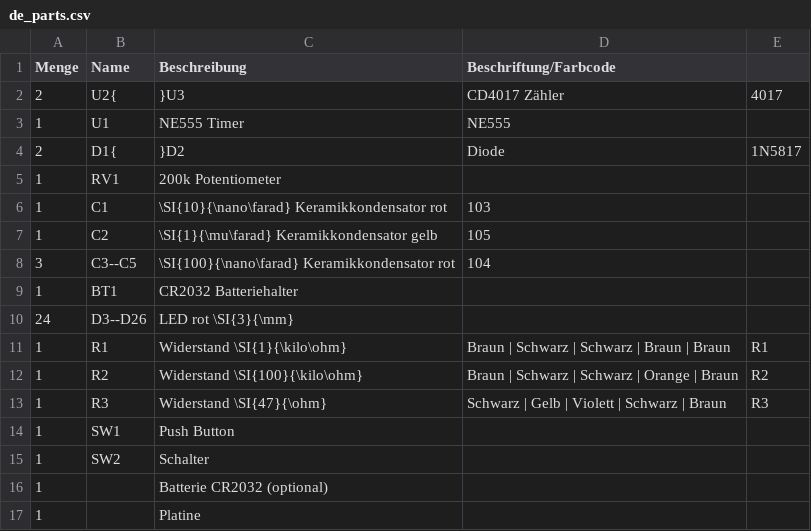
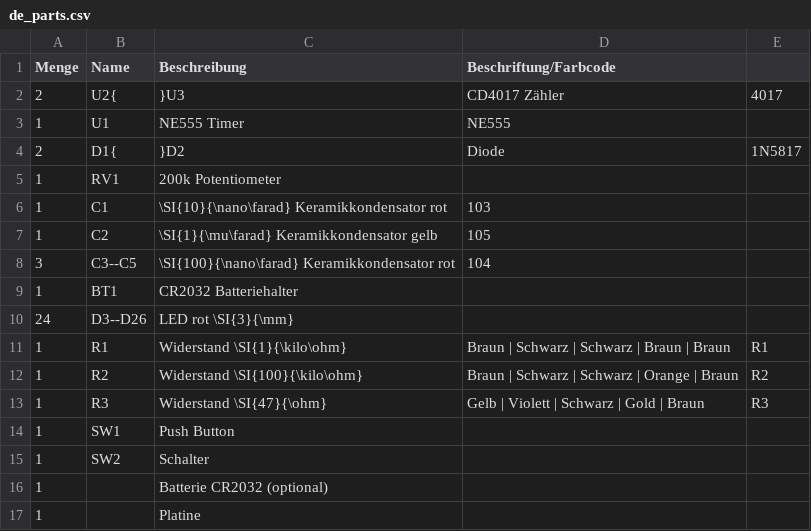
Before and after one commit to Binary-Kitchen/SolderingTutorial, a CSV file: NE555HeartTHT/manual/configuration/de_parts.csv, drawn as a sheet.

```diff
--- a/NE555HeartTHT/manual/configuration/de_parts.csv
+++ b/NE555HeartTHT/manual/configuration/de_parts.csv
@@ -12,3 +12,3 @@ Menge,Name,Beschreibung,Beschriftung/Farbcode
 1,R2,Widerstand \SI{100}{\kilo\ohm},Braun | Schwarz | Schwarz | Orange | Braun,R2
-1,R3,Widerstand \SI{47}{\ohm},Schwarz | Gelb | Violett | Schwarz | Braun,R3
+1,R3,Widerstand \SI{47}{\ohm},Gelb | Violett | Schwarz | Gold | Braun,R3
 1,SW1,Push Button,
```
Also changed, not shown: NE555HeartTHT/manual/configuration/en_parts.csv, 6 other files.
